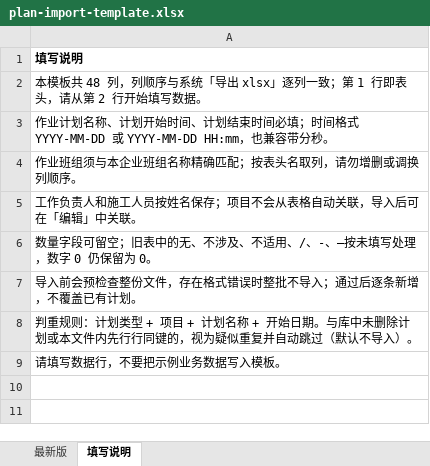
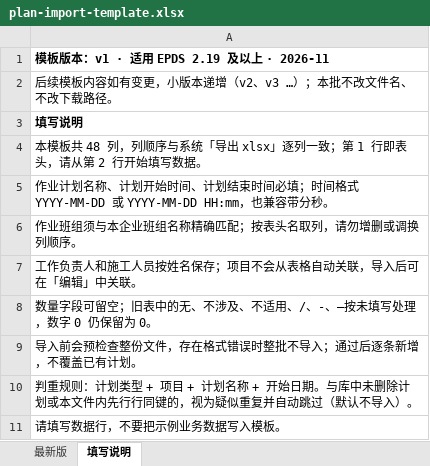
Before and after one commit to wangsvven/epds, an Excel workbook: assets/plan-import-template.xlsx, sheet 填写说明, drawn as a sheet; values as stored, in another font and other column widths than the file's, no borders; the diff names each change by its address in the sheet, - before the commit and + after, or states it on an @@ line.

```diff
--- a/assets/plan-import-template.xlsx (sheet 填写说明)
+++ b/assets/plan-import-template.xlsx (sheet 填写说明)
+row 1: 模板版本：v1 · 适用 EPDS 2.19 及以上 · 2026-11
+row 2: 后续模板内容如有变更，小版本递增（v2、v3 …）；本批不改文件名、不改下载路径。
```
Also changed, not shown: assets/materials_import_template.xlsx, assets/worker_import_template.xlsx.
